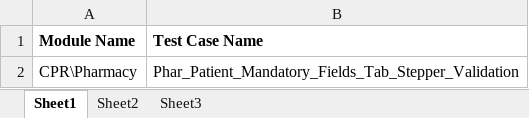
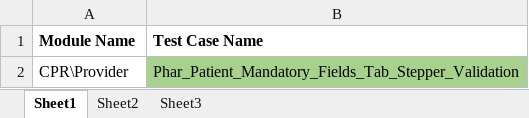
Before and after one commit to sbabupresidency1/fipsar_automation, an Excel workbook: QA/testcases/TestCaseExeSheet.xlsx, sheet Sheet1, drawn as a sheet; values as stored, in another font and other column widths than the file's, no borders; the diff names each change by its address in the sheet, - before the commit and + after, or states it on an @@ line.

```diff
--- a/QA/testcases/TestCaseExeSheet.xlsx (sheet Sheet1)
+++ b/QA/testcases/TestCaseExeSheet.xlsx (sheet Sheet1)
-A2 (Module Name): CPR\Pharmacy
+A2 (Module Name): CPR\Provider
-B2 fill: none
+B2 fill: #A9D18E
```
Also changed, not shown: 1 other file.
